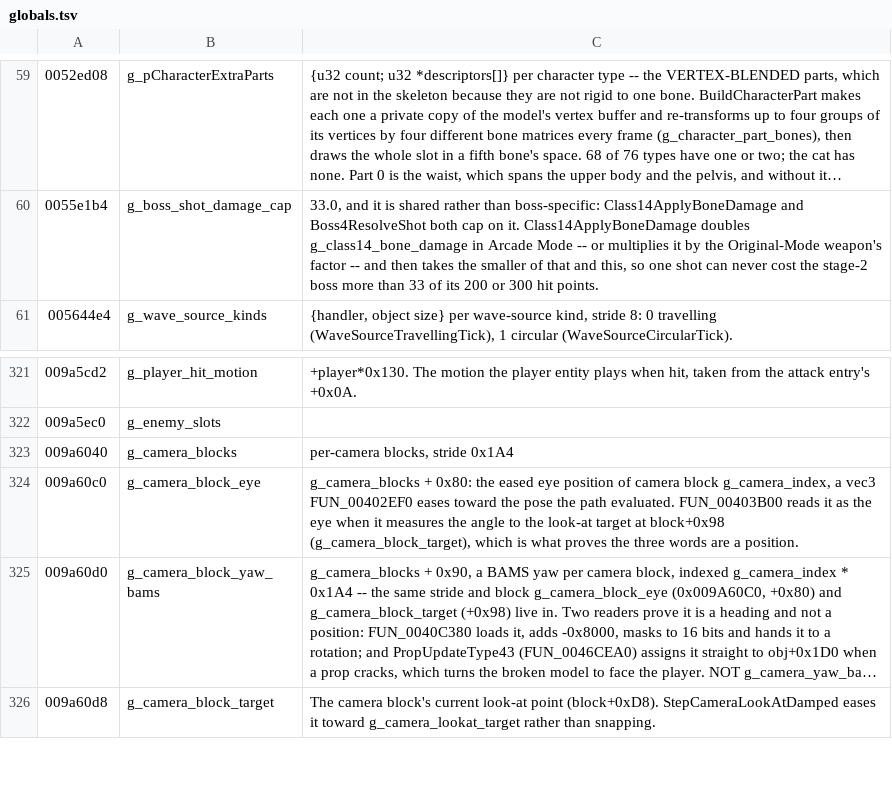
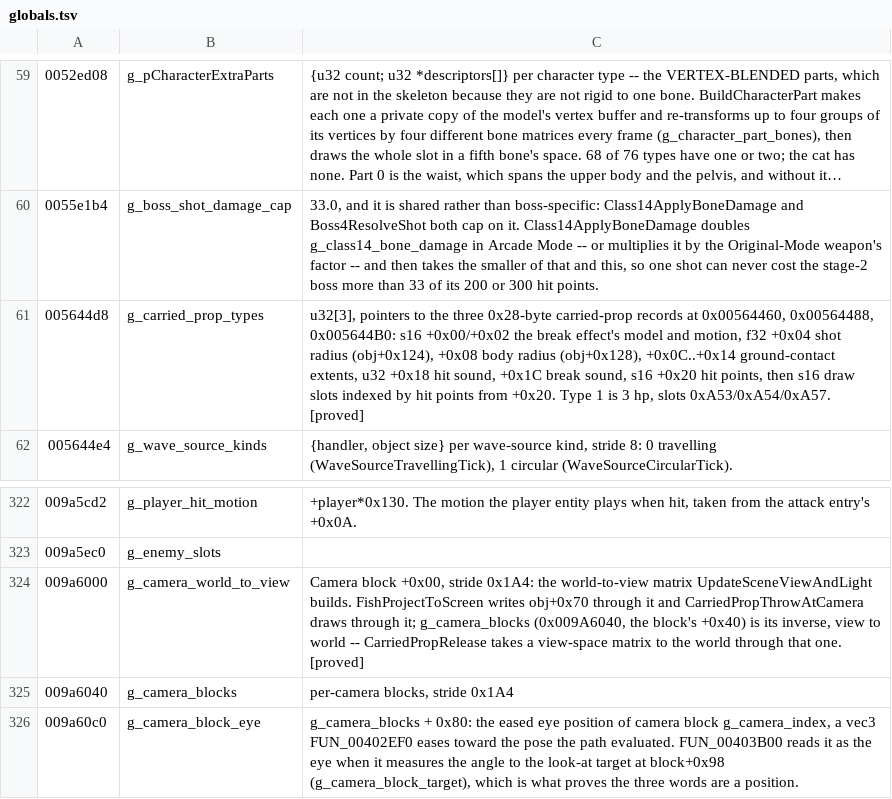
Before and after one commit to saul/hotd2-decomp, a TSV file: ghidra/annotations/globals.tsv, drawn as a sheet; only a part is shown, gaps mark what is left out; the shorter side is filled out with more unchanged rows; long unchanged cells end in …; the diff names each change by its address in the sheet, - before the commit and + after, or states it on an @@ line.

```diff
--- a/ghidra/annotations/globals.tsv
+++ b/ghidra/annotations/globals.tsv
+row 61: 005644d8 | g_carried_prop_types | u32[3], pointers to the three 0x28-byte carried-prop records at 0x00564460, 0x00564488, 0x005644B0: s16 +0x00/+0x02 the break effect's model and motion, f32 +0x04 shot radius (obj+0x124), +0x08 body radius (obj+0x128), +0x0C..+0x14 ground-contact extents, u32 +0x18 hit sound, +0x1C break sound, s16 +0x20 hit points, then s16 draw slots indexed by hit points from +0x20. Type 1 is 3 hp, slots 0xA53/0xA54/0xA57. [proved]
+row 324: 009a6000 | g_camera_world_to_view | Camera block +0x00, stride 0x1A4: the world-to-view matrix UpdateSceneViewAndLight builds. FishProjectToScreen writes obj+0x70 through it and CarriedPropThrowAtCamera draws through it; g_camera_blocks (0x009A6040, the block's +0x40) is its inverse, view to world -- CarriedPropRelease takes a view-space matrix to the world through that one. [proved]
```
Also changed, not shown: 43 other files.
